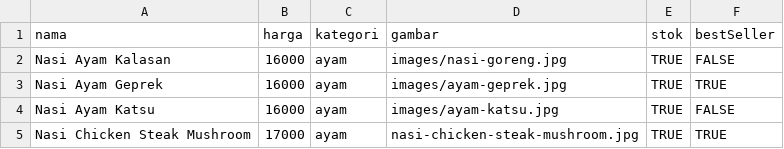
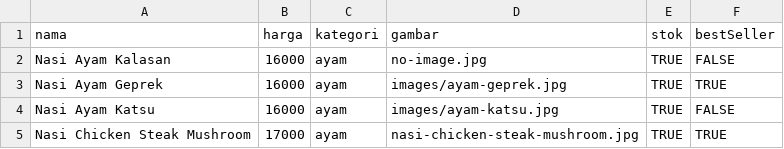
Before and after one commit to rmkobo88/RmKobo88, a CSV file: menu.csv, drawn as a sheet.

Commit message:
Update menu.csv

```diff
--- a/menu.csv
+++ b/menu.csv
@@ -1,3 +1,3 @@
 nama;harga;kategori;gambar;stok;bestSeller
-Nasi Ayam Kalasan;16000;ayam;images/nasi-goreng.jpg;TRUE;FALSE
+Nasi Ayam Kalasan;16000;ayam;no-image.jpg;TRUE;FALSE
 Nasi Ayam Geprek;16000;ayam;images/ayam-geprek.jpg;TRUE;TRUE
```
